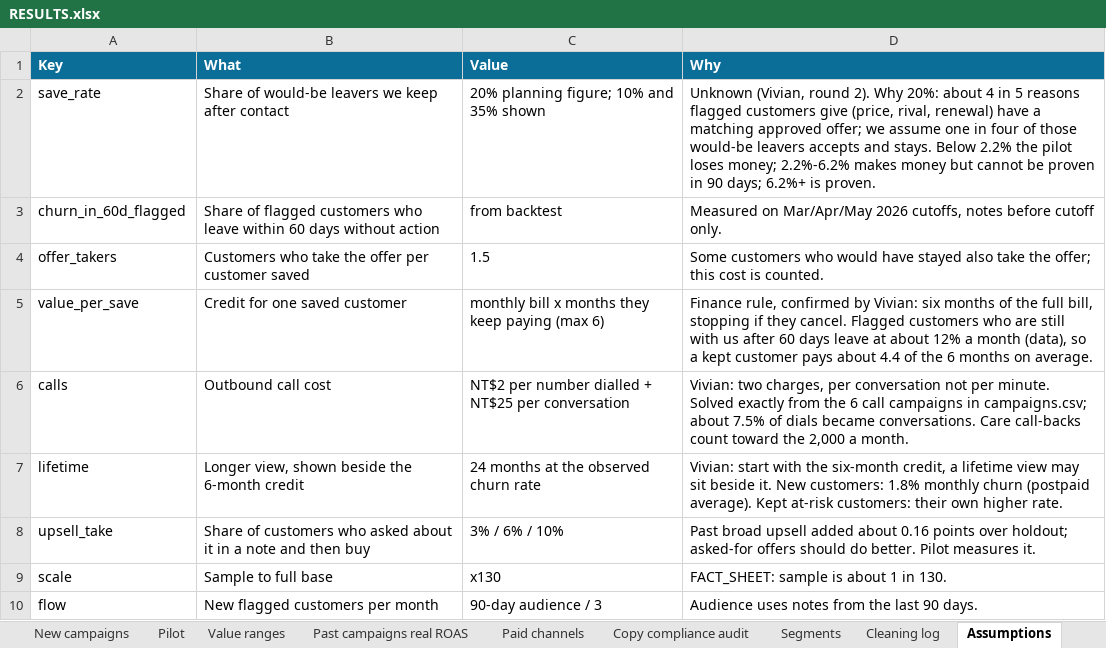
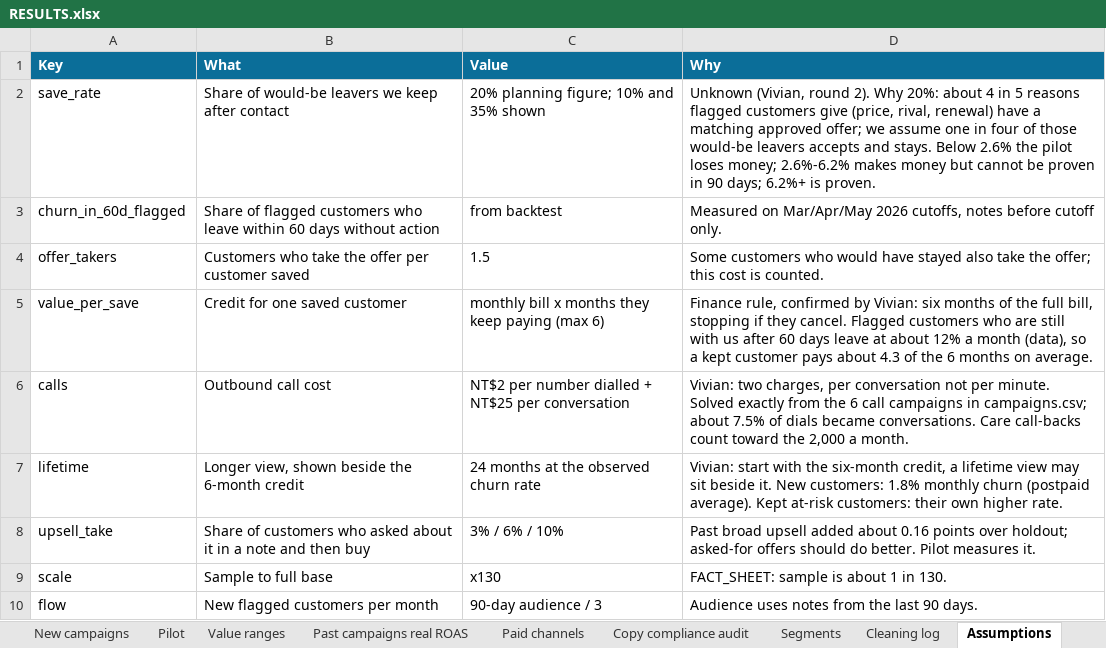
Before and after one commit to pilipehrtmo/Deploy-AI, an Excel workbook: 4_outputs/RESULTS.xlsx, sheet Assumptions, drawn as a sheet; values as stored, in another font and other column widths than the file's, no borders; the diff names each change by its address in the sheet, - before the commit and + after, or states it on an @@ line.

```diff
--- a/4_outputs/RESULTS.xlsx (sheet Assumptions)
+++ b/4_outputs/RESULTS.xlsx (sheet Assumptions)
-D2 (Why): …stays. Below 2.2% the pilot loses money; 2.2%-6.2% makes money…
+D2 (Why): …stays. Below 2.6% the pilot loses money; 2.6%-6.2% makes money…
-D5 (Why): …pays about 4.4 of the…
+D5 (Why): …pays about 4.3 of the…
```
Also changed, not shown: sheet New campaigns, sheet Pilot, sheet Value ranges, sheet Start here, sheet Audiences, 26 other files.
